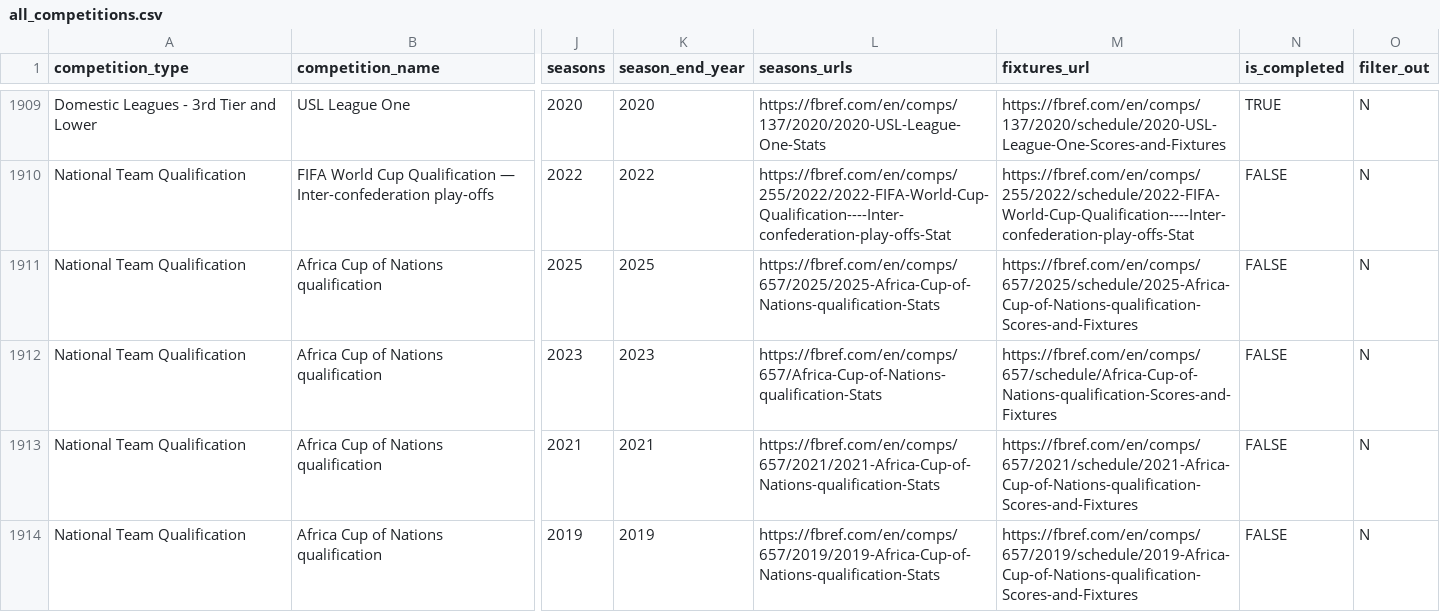
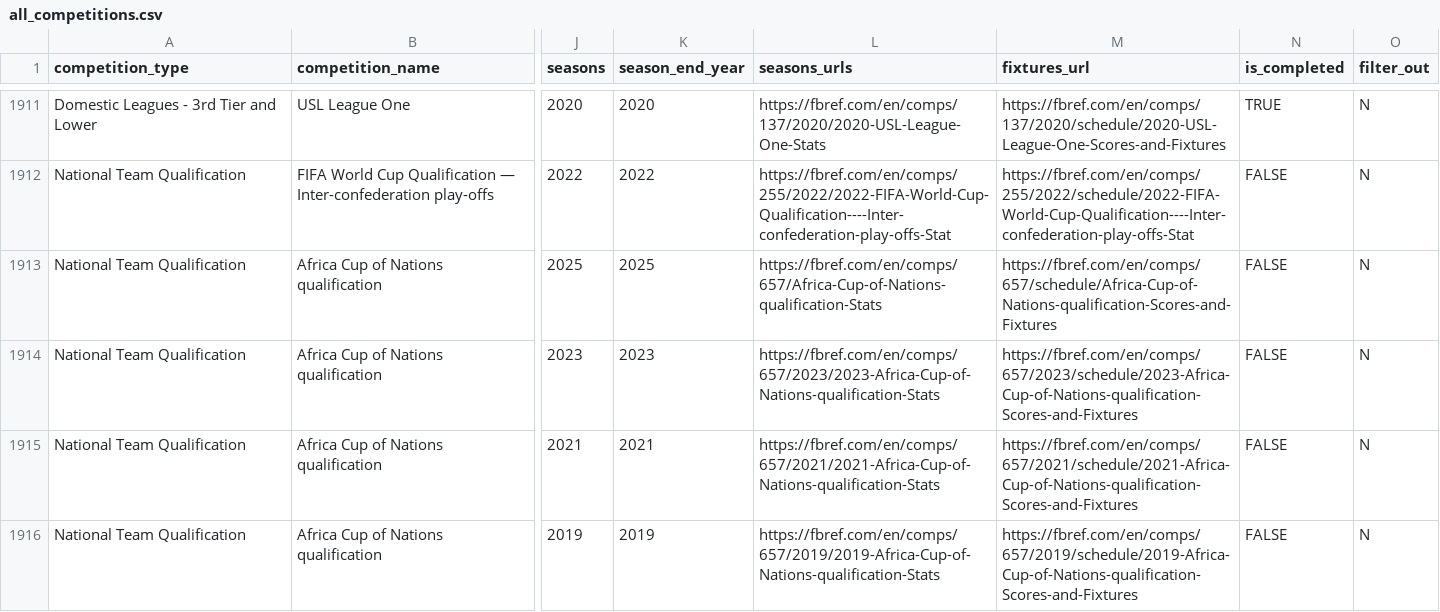
Before and after one commit to JaseZiv/worldfootballR_data, a CSV file: raw-data/all_leages_and_cups/all_competitions.csv, drawn as a sheet; only a part is shown, gaps mark what is left out; addresses are those after the commit; the diff covers the shown part only; the diff names each change by its address in the sheet, - before the commit and + after, or states it on an @@ line.

```diff
--- a/raw-data/all_leages_and_cups/all_competitions.csv
+++ b/raw-data/all_leages_and_cups/all_competitions.csv
-L1913 (seasons_urls): https://fbref.com/en/comps/657/2025/2025-Africa-Cup-of-Nations-qualification-Stats
+L1913 (seasons_urls): https://fbref.com/en/comps/657/Africa-Cup-of-Nations-qualification-Stats
-M1913 (fixtures_url): https://fbref.com/en/comps/657/2025/schedule/2025-Africa-Cup-of-Nations-qualification-Scores-and-Fixtures
+M1913 (fixtures_url): https://fbref.com/en/comps/657/schedule/Africa-Cup-of-Nations-qualification-Scores-and-Fixtures
-L1914 (seasons_urls): https://fbref.com/en/comps/657/Africa-Cup-of-Nations-qualification-Stats
+L1914 (seasons_urls): https://fbref.com/en/comps/657/2023/2023-Africa-Cup-of-Nations-qualification-Stats
-M1914 (fixtures_url): https://fbref.com/en/comps/657/schedule/Africa-Cup-of-Nations-qualification-Scores-and-Fixtures
+M1914 (fixtures_url): https://fbref.com/en/comps/657/2023/schedule/2023-Africa-Cup-of-Nations-qualification-Scores-and-Fixtures
```
Also changed, not shown: 2 added rows and 25 edited cells elsewhere in this file, raw-data/transfermarkt_leagues/main_comp_seasons.csv.
